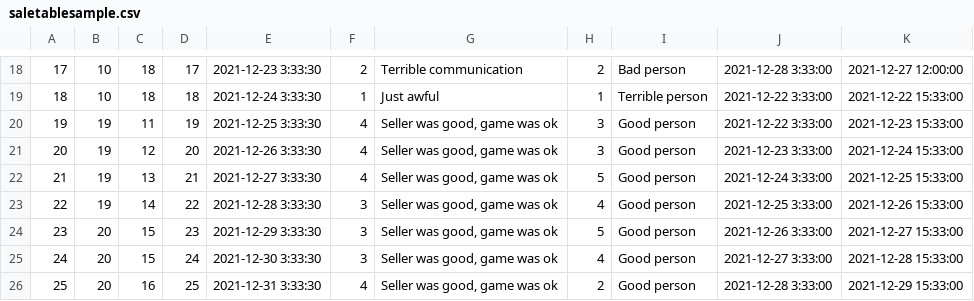
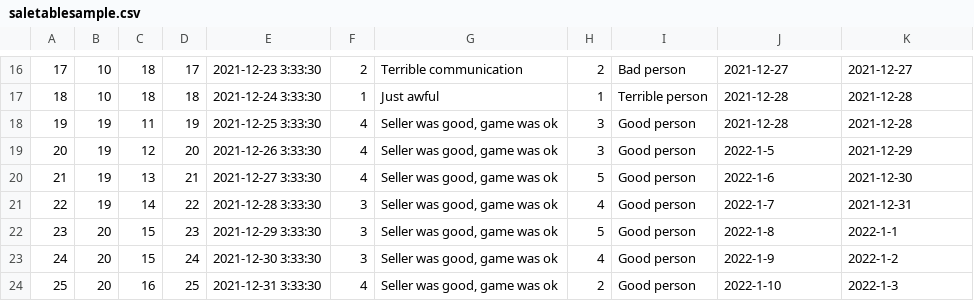
Before and after one commit to DavidLizon/MidtermProject, a CSV file: DB/saletablesample.csv, drawn as a sheet; only a part is shown, gaps mark what is left out; addresses are those after the commit; the diff covers the shown part only; the diff names each change by its address in the sheet, - before the commit and + after, or states it on an @@ line.

```diff
--- a/DB/saletablesample.csv
+++ b/DB/saletablesample.csv
-J16: 2021-12-28 3:33:00
+J16: 2021-12-27
-K16: 2021-12-27 12:00:00
+K16: 2021-12-27
-J17:J18: 2021-12-22 3:33:00
+J17:J18: 2021-12-28
-K17: 2021-12-22 15:33:00
+K17: 2021-12-28
-K18: 2021-12-23 15:33:00
+K18: 2021-12-28
-J19: 2021-12-23 3:33:00
+J19: 2022-1-5
-K19: 2021-12-24 15:33:00
+K19: 2021-12-29
-J20: 2021-12-24 3:33:00
+J20: 2022-1-6
-K20: 2021-12-25 15:33:00
+K20: 2021-12-30
-J21: 2021-12-25 3:33:00
+J21: 2022-1-7
-K21: 2021-12-26 15:33:00
+K21: 2021-12-31
-J22: 2021-12-26 3:33:00
+J22: 2022-1-8
-K22: 2021-12-27 15:33:00
+K22: 2022-1-1
-J23: 2021-12-27 3:33:00
+J23: 2022-1-9
-K23: 2021-12-28 15:33:00
+K23: 2022-1-2
-J24: 2021-12-28 3:33:00
+J24: 2022-1-10
-K24: 2021-12-29 15:33:00
+K24: 2022-1-3
```
Also changed, not shown: 2 removed rows and 30 edited cells elsewhere in this file.
